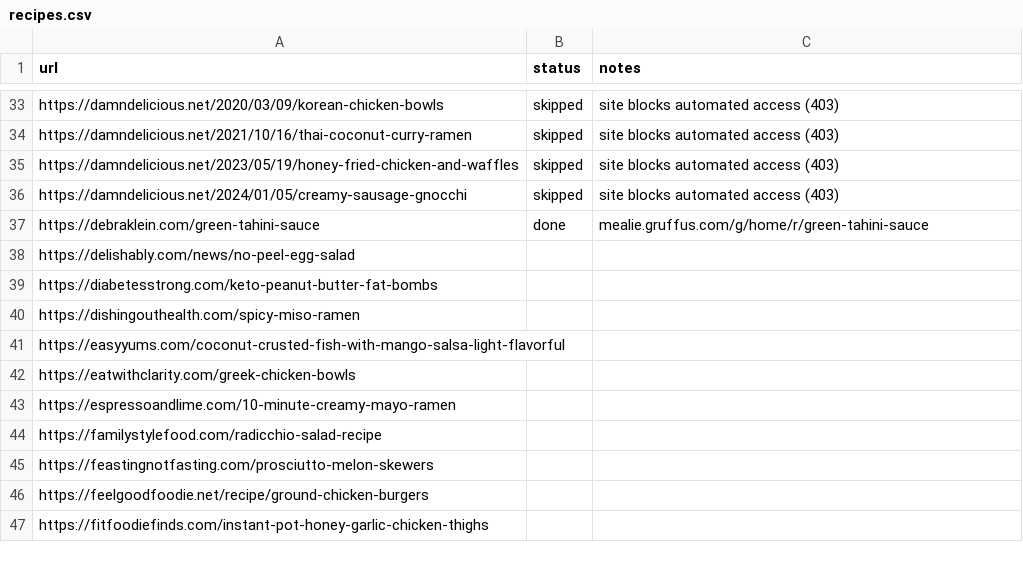
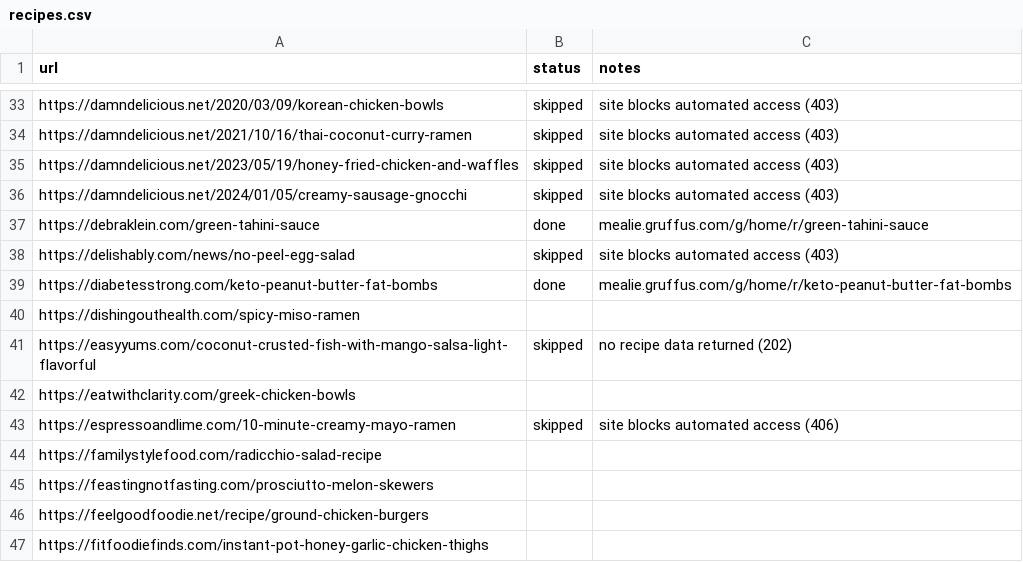
Before and after one commit to Gruffuss/MealieList, a CSV file: recipes.csv, drawn as a sheet; only a part is shown, gaps mark what is left out.

Commit message:
Add Keto PB Fat Bombs, skip inaccessible URLs

```diff
--- a/recipes.csv
+++ b/recipes.csv
@@ -37,8 +37,8 @@ https://damndelicious.net/2024/01/05/creamy-sausage-gnocchi,skipped,site blocks
 https://debraklein.com/green-tahini-sauce,done,mealie.gruffus.com/g/home/r/green-tahini-sauce
-https://delishably.com/news/no-peel-egg-salad,,
-https://diabetesstrong.com/keto-peanut-butter-fat-bombs,,
+https://delishably.com/news/no-peel-egg-salad,skipped,site blocks automated access (403)
+https://diabetesstrong.com/keto-peanut-butter-fat-bombs,done,mealie.gruffus.com/g/home/r/keto-peanut-butter-fat-bombs
 https://dishingouthealth.com/spicy-miso-ramen,,
-https://easyyums.com/coconut-crusted-fish-with-mango-salsa-light-flavorful,,
+https://easyyums.com/coconut-crusted-fish-with-mango-salsa-light-flavorful,skipped,no recipe data returned (202)
 https://eatwithclarity.com/greek-chicken-bowls,,
-https://espressoandlime.com/10-minute-creamy-mayo-ramen,,
+https://espressoandlime.com/10-minute-creamy-mayo-ramen,skipped,site blocks automated access (406)
 https://familystylefood.com/radicchio-salad-recipe,,
```
